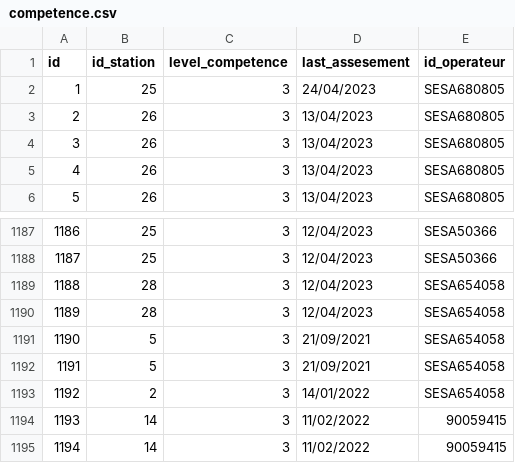
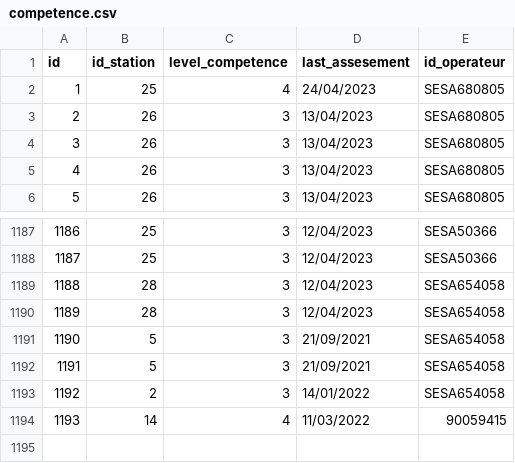
Before and after one commit to Ichak21/RNCProjetPlanning, a CSV file: Init/competence.csv, drawn as a sheet; only a part is shown, gaps mark what is left out.

```diff
--- a/Init/competence.csv
+++ b/Init/competence.csv
@@ -1,3 +1,3 @@
 id;id_station;level_competence;last_assesement;id_operateur
-1;25;3;24/04/2023;SESA680805
+1;25;4;24/04/2023;SESA680805
 2;26;3;13/04/2023;SESA680805
@@ -1193,3 +1193,2 @@ id;id_station;level_competence;last_assesement;id_operateur
 1192;2;3;14/01/2022;SESA654058
-1193;14;3;11/02/2022;90059415
-1194;14;3;11/02/2022;90059415
+1193;14;4;11/03/2022;90059415
```
Also changed, not shown: Init/operateur.csv, 10 other files.
